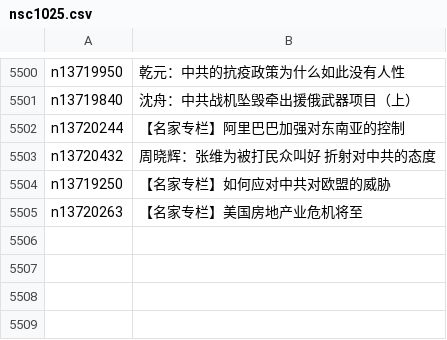
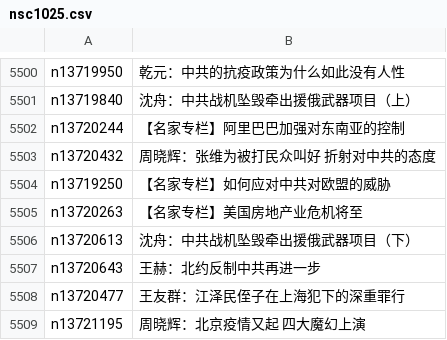
Before and after one commit to easy2view/epoch-comment, a CSV file: indexes/nsc1025.csv, drawn as a sheet; only a part is shown, gaps mark what is left out; the diff names each change by its address in the sheet, - before the commit and + after, or states it on an @@ line.

```diff
--- a/indexes/nsc1025.csv
+++ b/indexes/nsc1025.csv
+row 5506: n13720613 | 沈舟：中共战机坠毁牵出援俄武器项目（下）
+row 5507: n13720643 | 王赫：北约反制中共再进一步
+row 5508: n13720477 | 王友群：江泽民侄子在上海犯下的深重罪行
+row 5509: n13721195 | 周晓辉：北京疫情又起 四大魔幻上演
```
Also changed, not shown: 13 other files.
